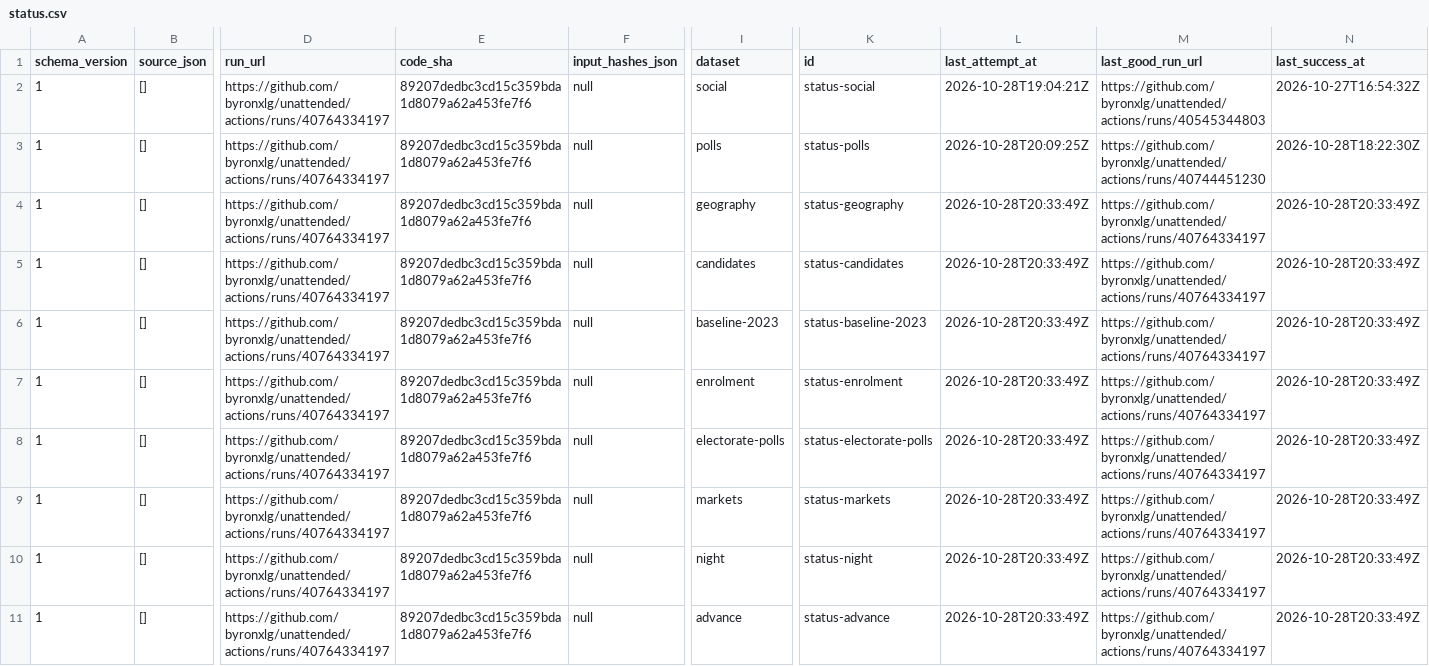
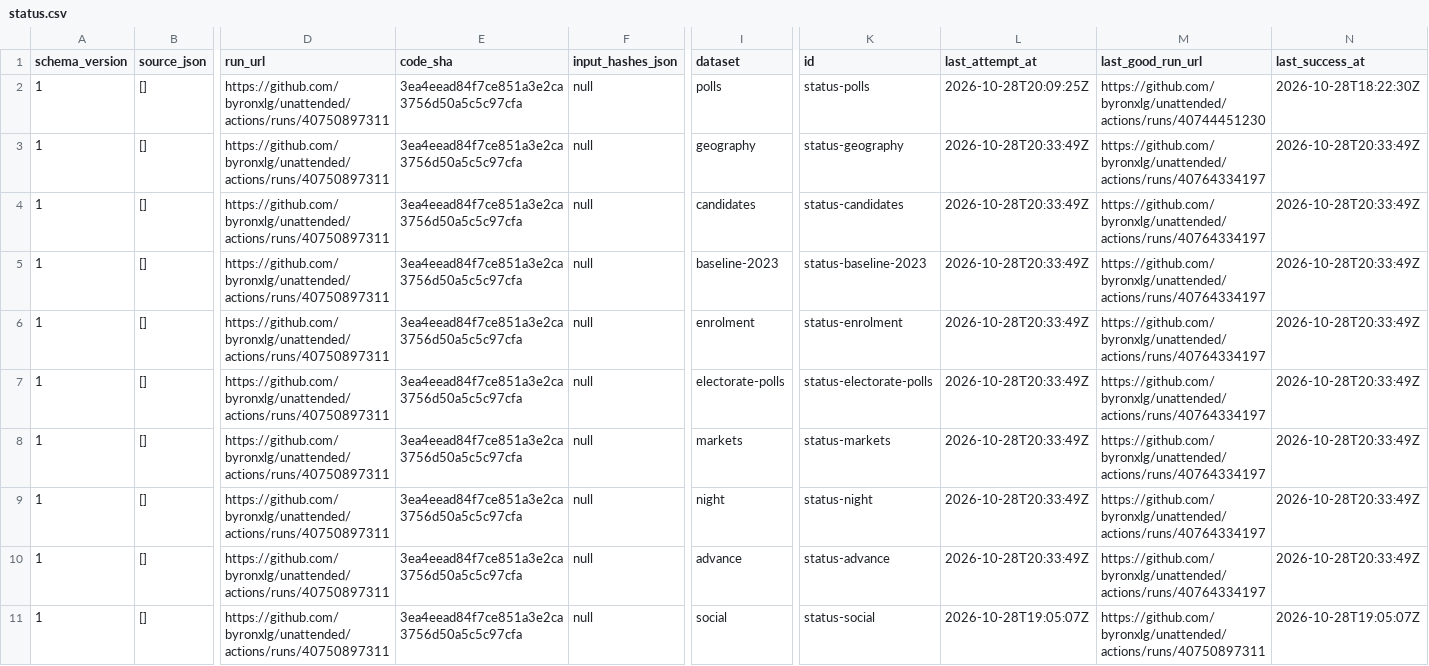
Before and after one commit to byronxlg/unattended, a CSV file: product/nz_election/data/status.csv, drawn as a sheet; only a part is shown, gaps mark what is left out; removed rows and columns are numbered as before the commit, all else as after; rows hold the shown columns only; the diff names each change by its address in the sheet, - before the commit and + after, or states it on an @@ line.

```diff
--- a/product/nz_election/data/status.csv
+++ b/product/nz_election/data/status.csv
-row 2: 1 | [] | https://github.com/byronxlg/unattended/actions/runs/40764334197 | 89207dedbc3cd15c359bda1d8079a62a453fe7f6 | null | social | status-social | 2026-10-28T19:04:21Z | https://github.com/byronxlg/unattended/actions/runs/40545344803 | 2026-10-27T16:54:32Z
-D2:D10 (run_url): https://github.com/byronxlg/unattended/actions/runs/40764334197
+D2:D10 (run_url): https://github.com/byronxlg/unattended/actions/runs/40750897311
-E2:E10 (code_sha): 89207dedbc3cd15c359bda1d8079a62a453fe7f6
+E2:E10 (code_sha): 3ea4eead84f7ce851a3e2ca3756d50a5c5c97cfa
+row 11: 1 | [] | https://github.com/byronxlg/unattended/actions/runs/40750897311 | 3ea4eead84f7ce851a3e2ca3756d50a5c5c97cfa | null | social | status-social | 2026-10-28T19:05:07Z | https://github.com/byronxlg/unattended/actions/runs/40750897311 | 2026-10-28T19:05:07Z
```
Also changed, not shown: product/nz_election/data/social/credits.csv, product/nz_election/data/social/daily.csv, 5 other files.
